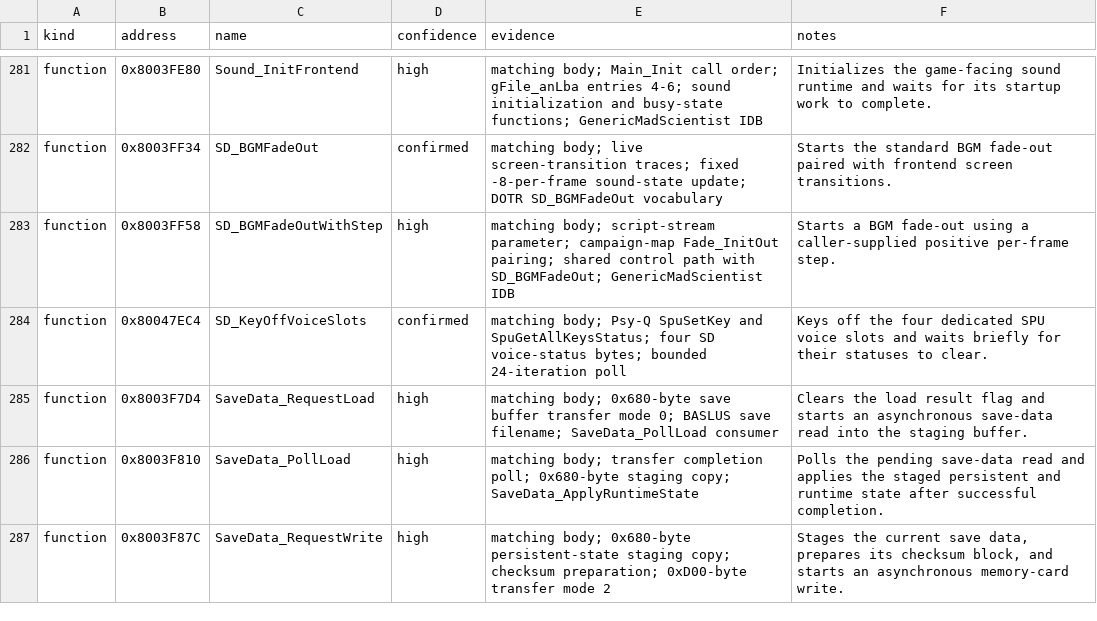
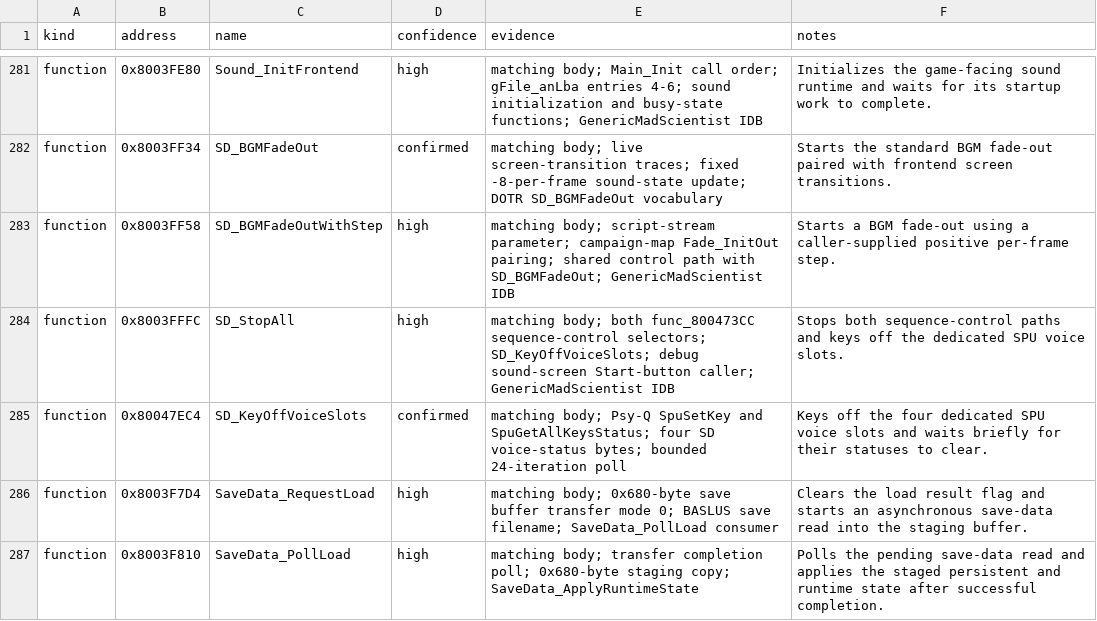
Before and after one commit to Unchiga/memories-decomp, a CSV file: notes/semantic-symbol-map.csv, drawn as a sheet; only a part is shown, gaps mark what is left out; the shorter side is filled out with more unchanged rows; the diff names each change by its address in the sheet, - before the commit and + after, or states it on an @@ line.

```diff
--- a/notes/semantic-symbol-map.csv
+++ b/notes/semantic-symbol-map.csv
+row 284: function | 0x8003FFFC | SD_StopAll | high | matching body; both func_800473CC sequence-control selectors; SD_KeyOffVoiceSlots; debug sound-screen Start-button caller; GenericMadScientist IDB | Stops both sequence-control paths and keys off the dedicated SPU voice slots.
```
Also changed, not shown: config/slus_01411/functions.csv, 7 other files.
